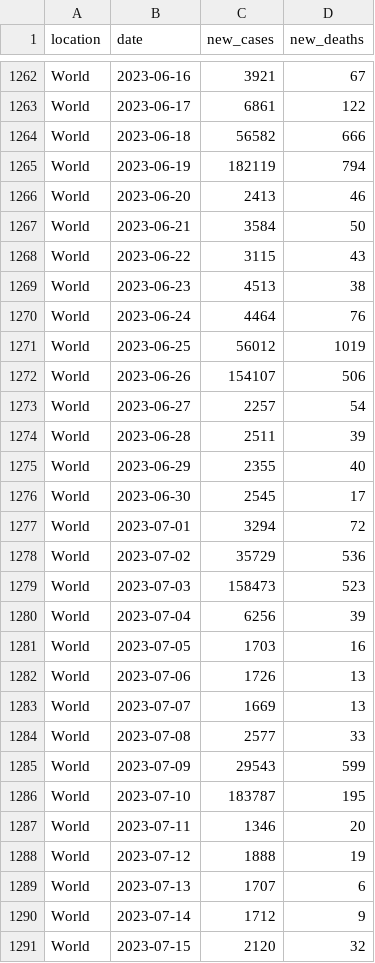
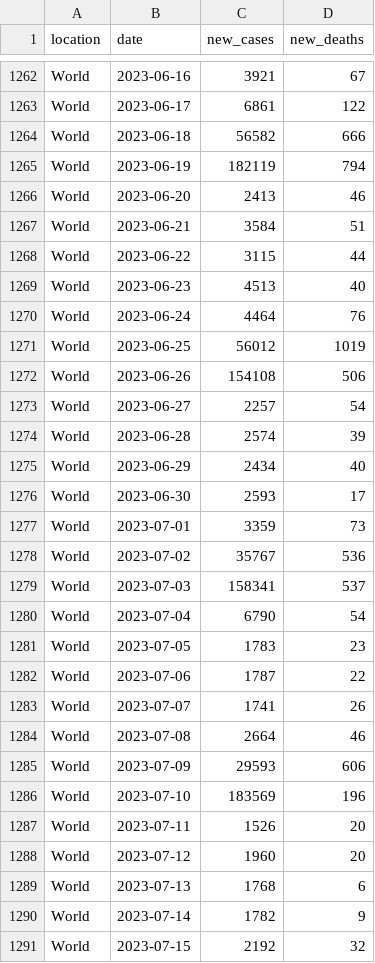
Before and after one commit to paldhous/owid-covid, a CSV file: covid_owid.csv, drawn as a sheet; only a part is shown, gaps mark what is left out; the diff covers the shown part only.

```diff
--- a/covid_owid.csv
+++ b/covid_owid.csv
@@ -1266,26 +1266,26 @@ World,2023-06-19,182119,794
 World,2023-06-20,2413,46
-World,2023-06-21,3584,50
-World,2023-06-22,3115,43
-World,2023-06-23,4513,38
+World,2023-06-21,3584,51
+World,2023-06-22,3115,44
+World,2023-06-23,4513,40
 World,2023-06-24,4464,76
 World,2023-06-25,56012,1019
-World,2023-06-26,154107,506
+World,2023-06-26,154108,506
 World,2023-06-27,2257,54
-World,2023-06-28,2511,39
-World,2023-06-29,2355,40
-World,2023-06-30,2545,17
-World,2023-07-01,3294,72
-World,2023-07-02,35729,536
-World,2023-07-03,158473,523
-World,2023-07-04,6256,39
-World,2023-07-05,1703,16
-World,2023-07-06,1726,13
-World,2023-07-07,1669,13
-World,2023-07-08,2577,33
-World,2023-07-09,29543,599
-World,2023-07-10,183787,195
-World,2023-07-11,1346,20
-World,2023-07-12,1888,19
-World,2023-07-13,1707,6
-World,2023-07-14,1712,9
-World,2023-07-15,2120,32
+World,2023-06-28,2574,39
+World,2023-06-29,2434,40
+World,2023-06-30,2593,17
+World,2023-07-01,3359,73
+World,2023-07-02,35767,536
+World,2023-07-03,158341,537
+World,2023-07-04,6790,54
+World,2023-07-05,1783,23
+World,2023-07-06,1787,22
+World,2023-07-07,1741,26
+World,2023-07-08,2664,46
+World,2023-07-09,29593,606
+World,2023-07-10,183569,196
+World,2023-07-11,1526,20
+World,2023-07-12,1960,20
+World,2023-07-13,1768,6
+World,2023-07-14,1782,9
+World,2023-07-15,2192,32
```
Also changed, not shown: 2 added rows and 159 edited cells elsewhere in this file.
